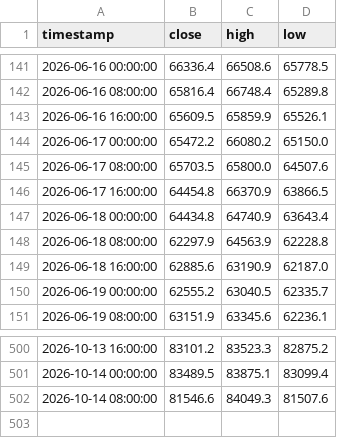
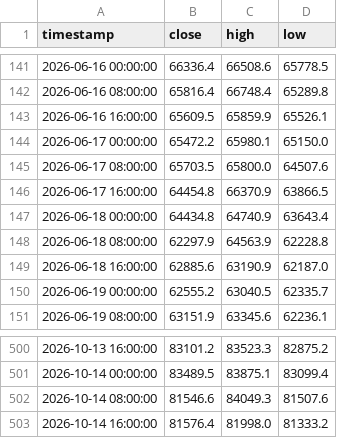
Before and after one commit to jwhinds74/btc-risk-bands, a CSV file: btc_ohlcv_cache_8h.csv, drawn as a sheet; only a part is shown, gaps mark what is left out.

```diff
--- a/btc_ohlcv_cache_8h.csv
+++ b/btc_ohlcv_cache_8h.csv
@@ -143,3 +143,3 @@ timestamp,close,high,low
 2026-06-16 16:00:00,65609.5,65859.9,65526.1
-2026-06-17 00:00:00,65472.2,66080.2,65150.0
+2026-06-17 00:00:00,65472.2,65980.1,65150.0
 2026-06-17 08:00:00,65703.5,65800.0,64507.6
@@ -502 +502,2 @@ timestamp,close,high,low
 2026-10-14 08:00:00,81546.6,84049.3,81507.6
+2026-10-14 16:00:00,81576.4,81998.0,81333.2
```
Also changed, not shown: monitoring/health_log_8h.csv, 2 other files.
